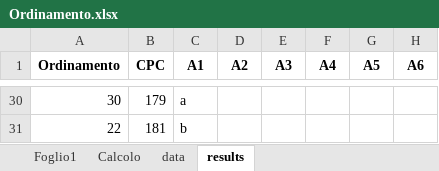
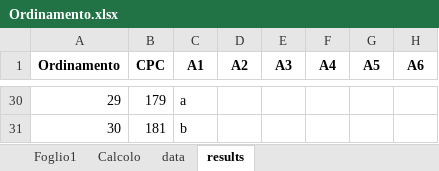
Before and after one commit to edu230991/sorting-problem, an Excel workbook: Ordinamento.xlsx, sheet results, drawn as a sheet; only a part is shown, gaps mark what is left out; values as stored, in another font and other column widths than the file's, no borders; the diff covers the shown part only; the diff names each change by its address in the sheet, - before the commit and + after, or states it on an @@ line.

```diff
--- a/Ordinamento.xlsx (sheet results)
+++ b/Ordinamento.xlsx (sheet results)
-A30 (Ordinamento): 30
+A30 (Ordinamento): 29
-A31 (Ordinamento): 22
+A31 (Ordinamento): 30
```
Also changed, not shown: 26 edited cells elsewhere in this sheet, 3 other files.
